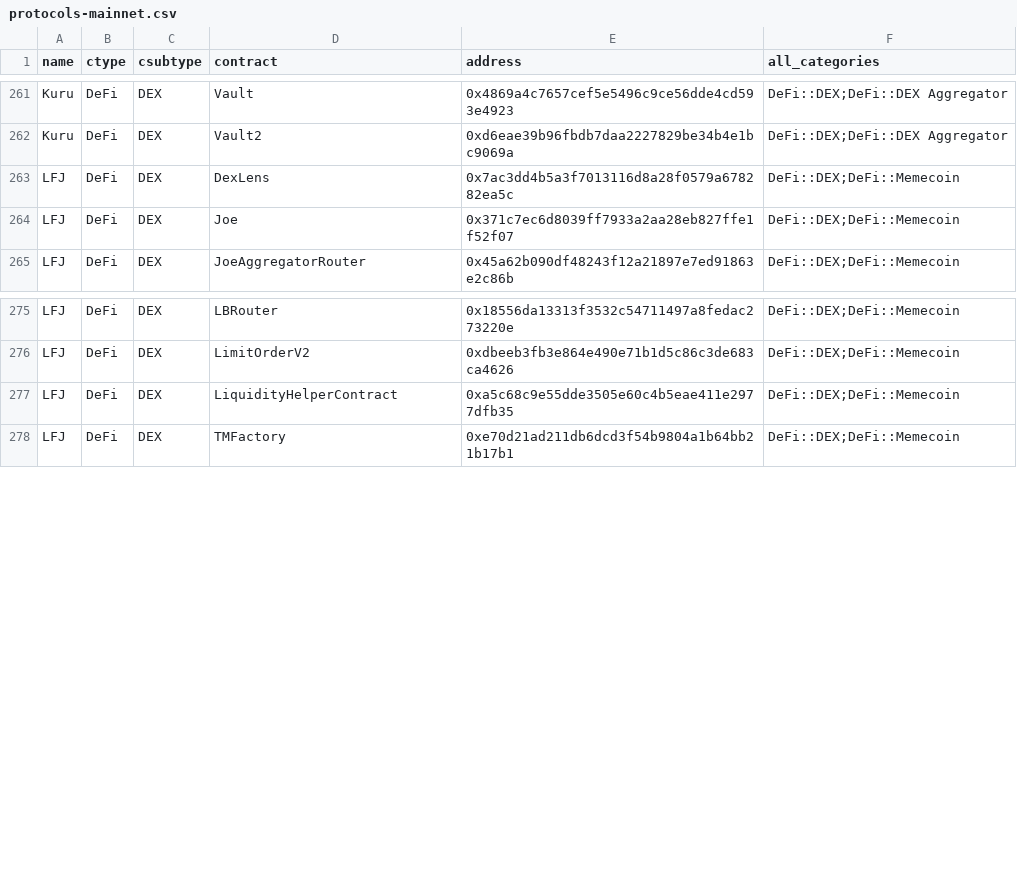
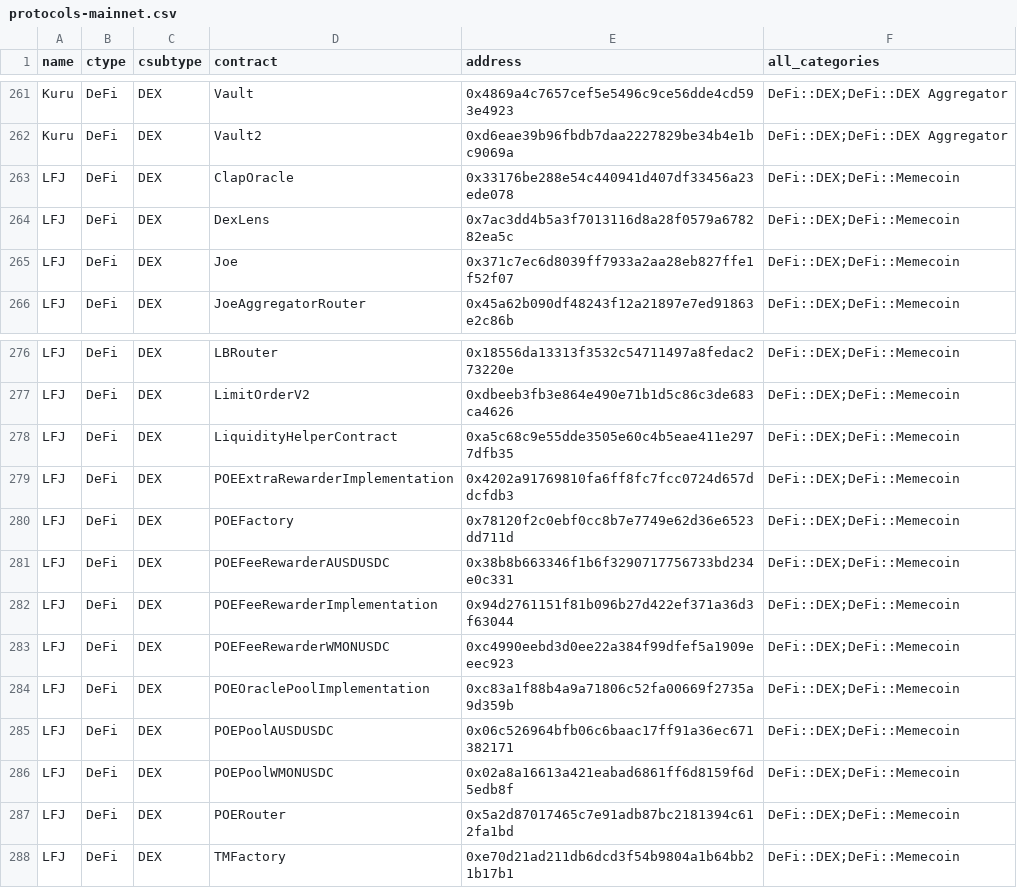
Before and after one commit to monad-crypto/protocols, a CSV file: protocols-mainnet.csv, drawn as a sheet; only a part is shown, gaps mark what is left out; the diff names each change by its address in the sheet, - before the commit and + after, or states it on an @@ line.

```diff
--- a/protocols-mainnet.csv
+++ b/protocols-mainnet.csv
+row 263: LFJ | DeFi | DEX | ClapOracle | 0x33176be288e54c440941d407df33456a23ede078 | DeFi::DEX;DeFi::Memecoin
+row 279: LFJ | DeFi | DEX | POEExtraRewarderImplementation | 0x4202a91769810fa6ff8fc7fcc0724d657ddcfdb3 | DeFi::DEX;DeFi::Memecoin
+row 280: LFJ | DeFi | DEX | POEFactory | 0x78120f2c0ebf0cc8b7e7749e62d36e6523dd711d | DeFi::DEX;DeFi::Memecoin
+row 281: LFJ | DeFi | DEX | POEFeeRewarderAUSDUSDC | 0x38b8b663346f1b6f3290717756733bd234e0c331 | DeFi::DEX;DeFi::Memecoin
+row 282: LFJ | DeFi | DEX | POEFeeRewarderImplementation | 0x94d2761151f81b096b27d422ef371a36d3f63044 | DeFi::DEX;DeFi::Memecoin
+row 283: LFJ | DeFi | DEX | POEFeeRewarderWMONUSDC | 0xc4990eebd3d0ee22a384f99dfef5a1909eeec923 | DeFi::DEX;DeFi::Memecoin
+row 284: LFJ | DeFi | DEX | POEOraclePoolImplementation | 0xc83a1f88b4a9a71806c52fa00669f2735a9d359b | DeFi::DEX;DeFi::Memecoin
+row 285: LFJ | DeFi | DEX | POEPoolAUSDUSDC | 0x06c526964bfb06c6baac17ff91a36ec671382171 | DeFi::DEX;DeFi::Memecoin
+row 286: LFJ | DeFi | DEX | POEPoolWMONUSDC | 0x02a8a16613a421eabad6861ff6d8159f6d5edb8f | DeFi::DEX;DeFi::Memecoin
+row 287: LFJ | DeFi | DEX | POERouter | 0x5a2d87017465c7e91adb87bc2181394c612fa1bd | DeFi::DEX;DeFi::Memecoin
```
Also changed, not shown: 2 other files.
